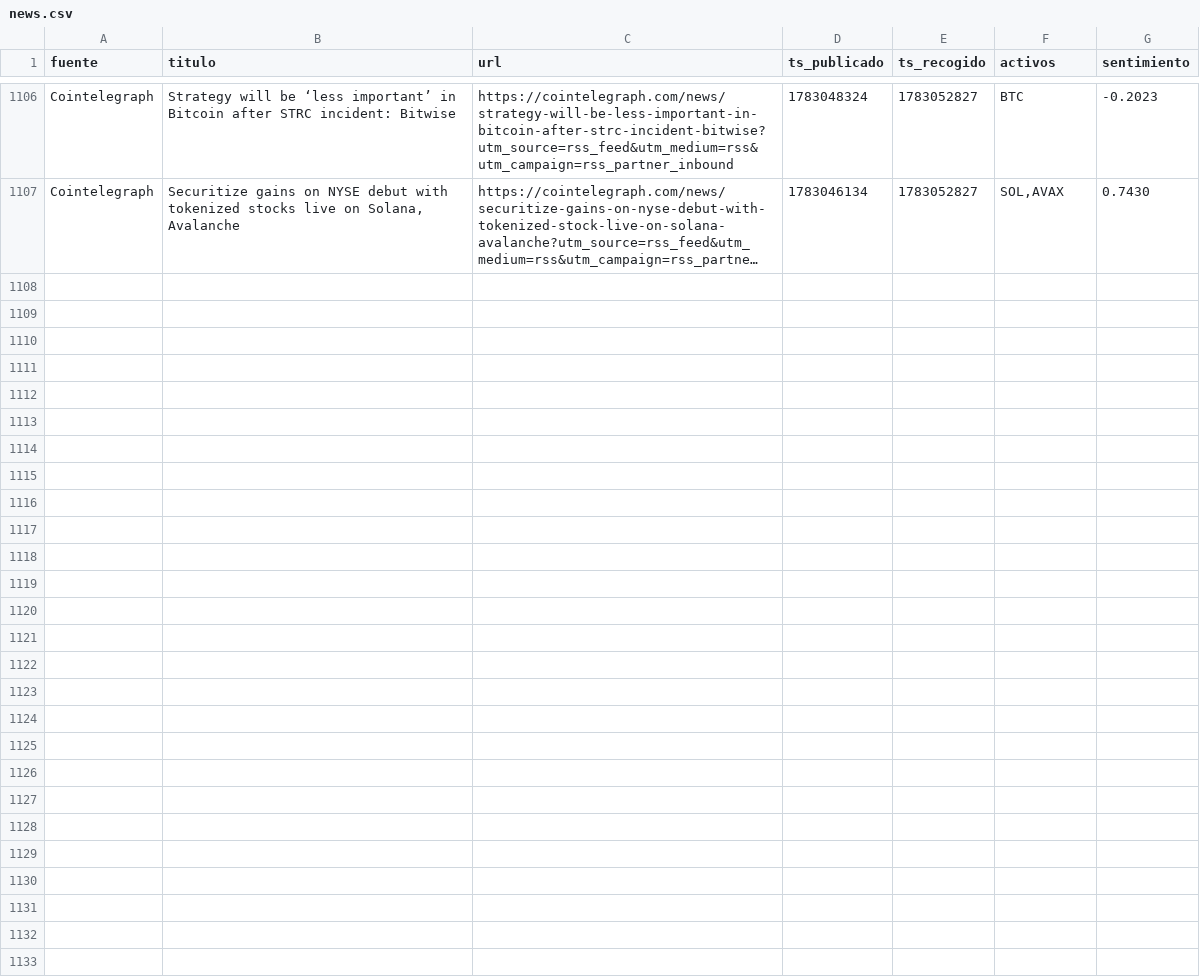
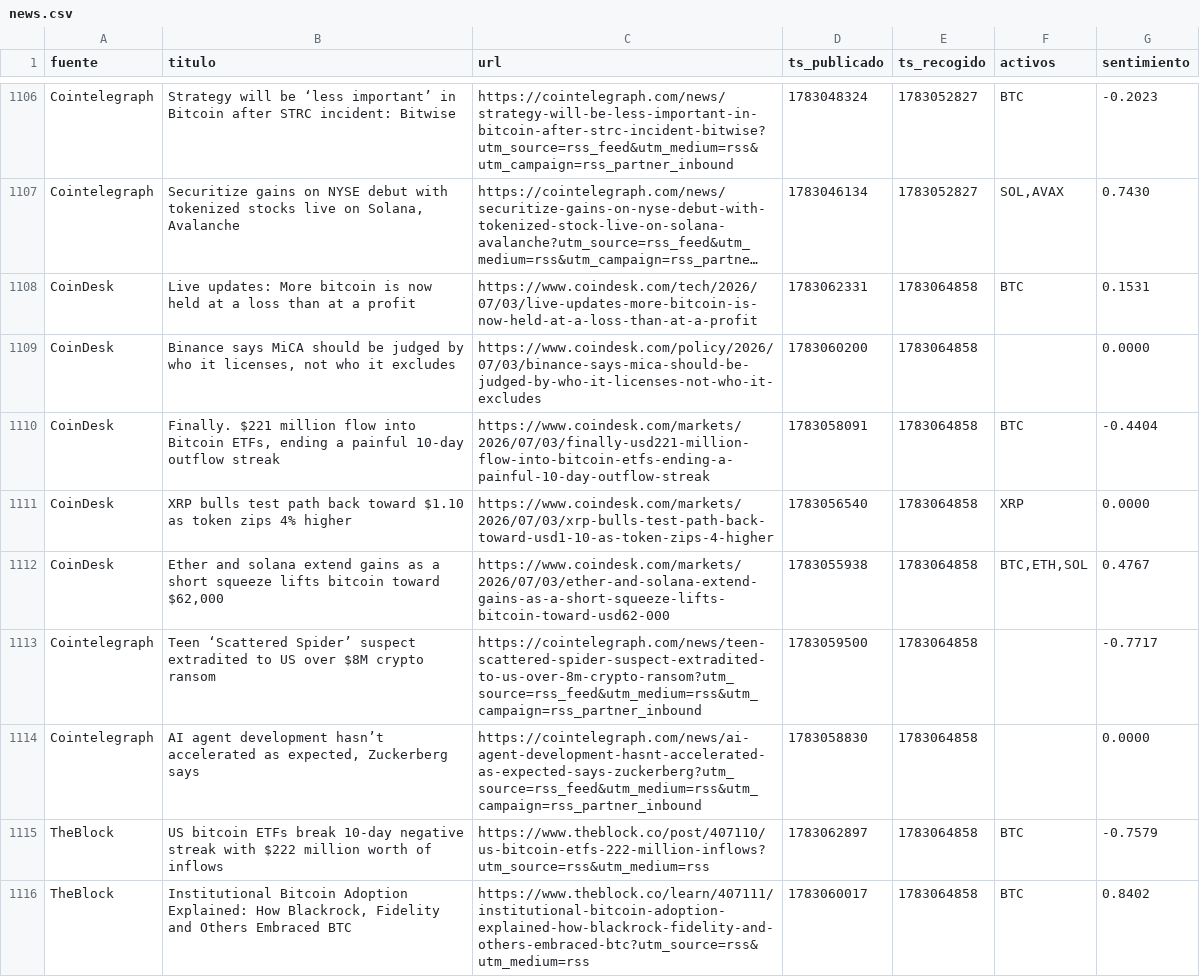
Before and after one commit to marcosgcuenta1/trading-bot, a CSV file: data/news.csv, drawn as a sheet; only a part is shown, gaps mark what is left out; long unchanged cells end in …; the diff names each change by its address in the sheet, - before the commit and + after, or states it on an @@ line.

```diff
--- a/data/news.csv
+++ b/data/news.csv
+row 1108: CoinDesk | Live updates: More bitcoin is now held at a loss than at a profit | https://www.coindesk.com/tech/2026/07/03/live-updates-more-bitcoin-is-now-held-at-a-loss-than-at-a-profit | 1783062331 | 1783064858 | BTC | 0.1531
+row 1109: CoinDesk | Binance says MiCA should be judged by who it licenses, not who it excludes | https://www.coindesk.com/policy/2026/07/03/binance-says-mica-should-be-judged-by-who-it-licenses-not-who-it-excludes | 1783060200 | 1783064858 |  | 0.0000
+row 1110: CoinDesk | Finally. $221 million flow into Bitcoin ETFs, ending a painful 10-day outflow streak | https://www.coindesk.com/markets/2026/07/03/finally-usd221-million-flow-into-bitcoin-etfs-ending-a-painful-10-day-outflow-streak | 1783058091 | 1783064858 | BTC | -0.4404
+row 1111: CoinDesk | XRP bulls test path back toward $1.10 as token zips 4% higher | https://www.coindesk.com/markets/2026/07/03/xrp-bulls-test-path-back-toward-usd1-10-as-token-zips-4-higher | 1783056540 | 1783064858 | XRP | 0.0000
+row 1112: CoinDesk | Ether and solana extend gains as a short squeeze lifts bitcoin toward $62,000 | https://www.coindesk.com/markets/2026/07/03/ether-and-solana-extend-gains-as-a-short-squeeze-lifts-bitcoin-toward-usd62-000 | 1783055938 | 1783064858 | BTC,ETH,SOL | 0.4767
+row 1113: Cointelegraph | Teen ‘Scattered Spider’ suspect extradited to US over $8M crypto ransom | https://cointelegraph.com/news/teen-scattered-spider-suspect-extradited-to-us-over-8m-crypto-ransom?utm_source=rss_feed&utm_medium=rss&utm_campaign=rss_partner_inbound | 1783059500 | 1783064858 |  | -0.7717
+row 1114: Cointelegraph | AI agent development hasn’t accelerated as expected, Zuckerberg says | https://cointelegraph.com/news/ai-agent-development-hasnt-accelerated-as-expected-says-zuckerberg?utm_source=rss_feed&utm_medium=rss&utm_campaign=rss_partner_inbound | 1783058830 | 1783064858 |  | 0.0000
+row 1115: TheBlock | US bitcoin ETFs break 10-day negative streak with $222 million worth of inflows | https://www.theblock.co/post/407110/us-bitcoin-etfs-222-million-inflows?utm_source=rss&utm_medium=rss | 1783062897 | 1783064858 | BTC | -0.7579
+row 1116: TheBlock | Institutional Bitcoin Adoption Explained: How Blackrock, Fidelity and Others Embraced BTC | https://www.theblock.co/learn/407111/institutional-bitcoin-adoption-explained-how-blackrock-fidelity-and-others-embraced-btc?utm_source=rss&utm_medium=rss | 1783060017 | 1783064858 | BTC | 0.8402
```
